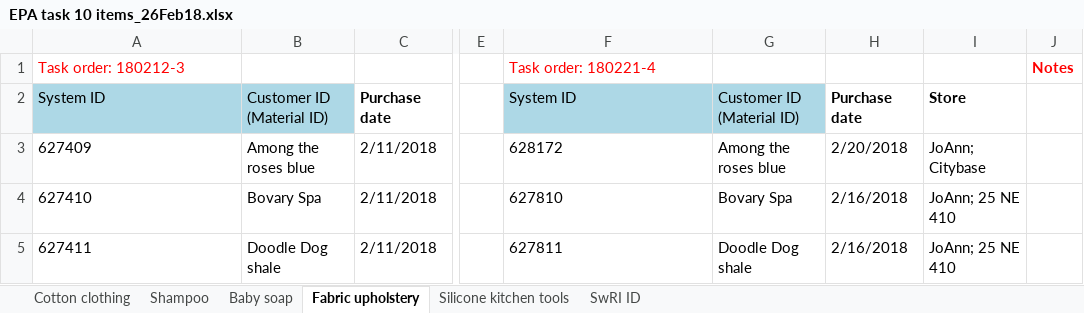
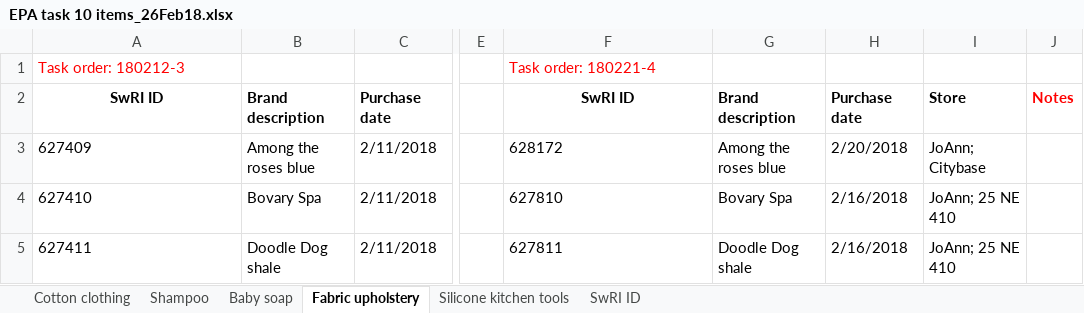
Before and after one commit to USEPA/CompTox-ExpoCast-HouseholdProductSignatures, an Excel workbook: raw_data/EPA task 10 items_26Feb18.xlsx, sheet Fabric upholstery, drawn as a sheet; only a part is shown, gaps mark what is left out; values as stored, in another font and other column widths than the file's, no borders; the diff names each change by its address in the sheet, - before the commit and + after, or states it on an @@ line.

Commit message:
added function to extract UPCs from task order file

```diff
--- a/raw_data/EPA task 10 items_26Feb18.xlsx (sheet Fabric upholstery)
+++ b/raw_data/EPA task 10 items_26Feb18.xlsx (sheet Fabric upholstery)
-J1: Notes
+J1: (empty)
-A2: System ID
+A2: SwRI ID
@@ A2:B2 fill: #ADD8E6 → none, bold: off → on @@
-A2 alignment: left
+A2 alignment: center
-B2: Customer ID (Material ID)
+B2: Brand description
-F2: System ID
+F2: SwRI ID
@@ F2:G2 fill: #ADD8E6 → none, bold: off → on @@
-F2 alignment: left
+F2 alignment: center
-G2: Customer ID (Material ID)
+G2: Brand description
-J2: (empty)
+J2: Notes
```
Also changed, not shown: 3 other files.
